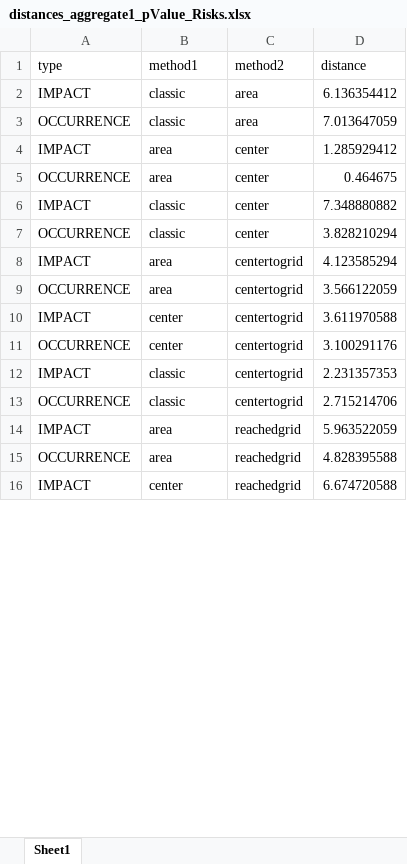
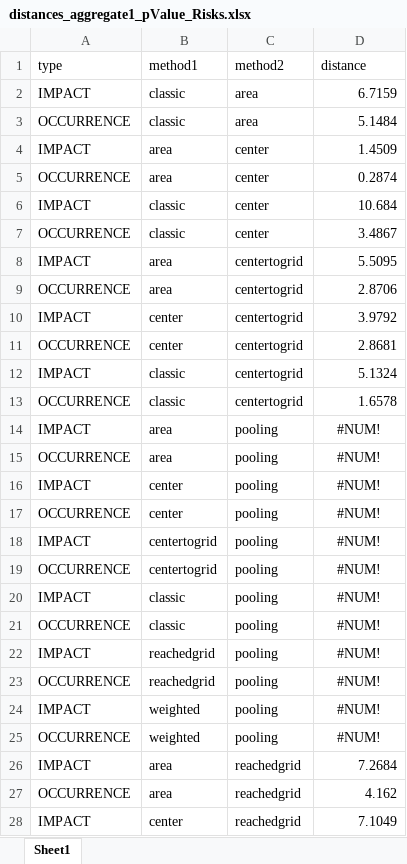
Before and after one commit to akutej/mytestapp, an Excel workbook: myapp/files/80_distances/distances_aggregate1_pValue_Risks.xlsx, sheet Sheet1, drawn as a sheet; only a part is shown; values as stored, in another font and other column widths than the file's, no borders; addresses are those after the commit; the diff covers the shown part only; the diff names each change by its address in the sheet, - before the commit and + after, or states it on an @@ line.

```diff
--- a/myapp/files/80_distances/distances_aggregate1_pValue_Risks.xlsx (sheet Sheet1)
+++ b/myapp/files/80_distances/distances_aggregate1_pValue_Risks.xlsx (sheet Sheet1)
-D2 (distance): 6.136354412
+D2 (distance): 6.7159
-D3 (distance): 7.013647059
+D3 (distance): 5.1484
-D4 (distance): 1.285929412
+D4 (distance): 1.4509
-D5 (distance): 0.464675
+D5 (distance): 0.2874
-D6 (distance): 7.348880882
+D6 (distance): 10.684
-D7 (distance): 3.828210294
+D7 (distance): 3.4867
-D8 (distance): 4.123585294
+D8 (distance): 5.5095
-D9 (distance): 3.566122059
+D9 (distance): 2.8706
-D10 (distance): 3.611970588
+D10 (distance): 3.9792
-D11 (distance): 3.100291176
+D11 (distance): 2.8681
-D12 (distance): 2.231357353
+D12 (distance): 5.1324
-D13 (distance): 2.715214706
+D13 (distance): 1.6578
+row 14: IMPACT | area | pooling | #NUM!
+row 15: OCCURRENCE | area | pooling | #NUM!
+row 16: IMPACT | center | pooling | #NUM!
+row 17: OCCURRENCE | center | pooling | #NUM!
+row 18: IMPACT | centertogrid | pooling | #NUM!
+row 19: OCCURRENCE | centertogrid | pooling | #NUM!
+row 20: IMPACT | classic | pooling | #NUM!
+row 21: OCCURRENCE | classic | pooling | #NUM!
+row 22: IMPACT | reachedgrid | pooling | #NUM!
+row 23: OCCURRENCE | reachedgrid | pooling | #NUM!
+row 24: IMPACT | weighted | pooling | #NUM!
+row 25: OCCURRENCE | weighted | pooling | #NUM!
-D26 (distance): 5.963522059
+D26 (distance): 7.2684
-D27 (distance): 4.828395588
+D27 (distance): 4.162
-D28 (distance): 6.674720588
+D28 (distance): 7.1049
```
Also changed, not shown: 10 added rows and 5 edited cells elsewhere in this sheet, myapp/files/80_distances/distances_aggregate2_pValue_Risks.xlsx, myapp/files/80_distances/distances_pValue_Risks.xlsx, 32 other files.
